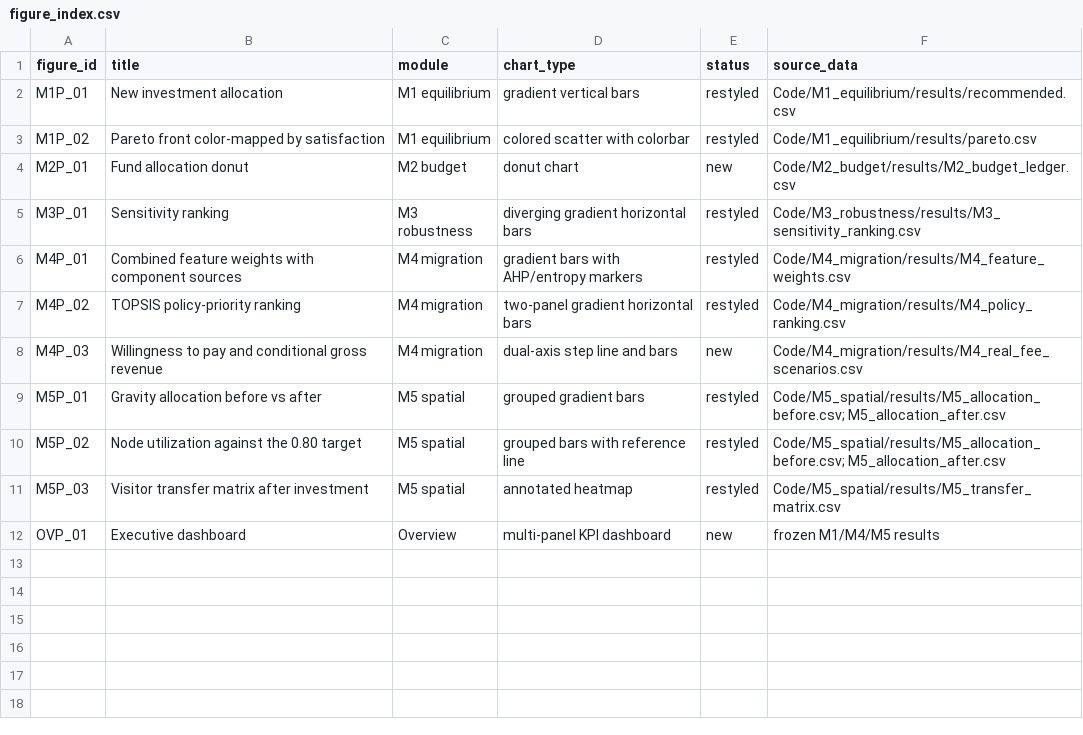
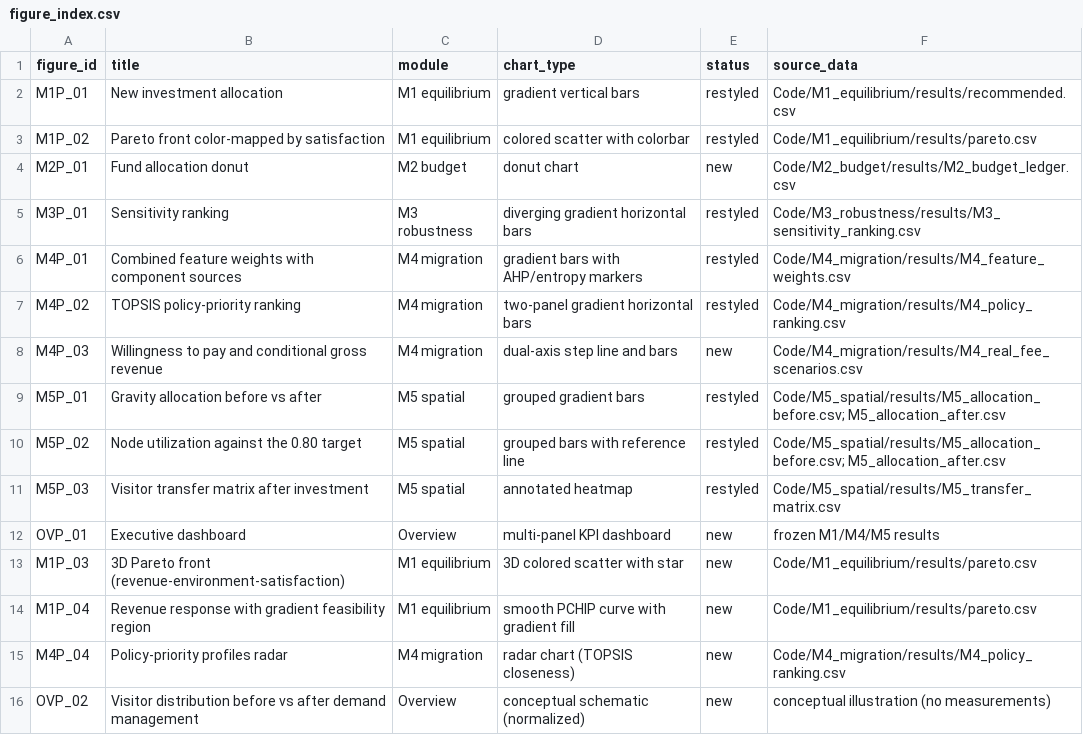
Before and after one commit to immab1tch/Practice1, a CSV file: Figures_polished/figure_index.csv, drawn as a sheet; the diff names each change by its address in the sheet, - before the commit and + after, or states it on an @@ line.

Commit message:
feat: add premium 3D Pareto, gradient feasibility, radar and schematic; remove abandoned v2 scaffolding (70 checks passed)

```diff
--- a/Figures_polished/figure_index.csv
+++ b/Figures_polished/figure_index.csv
+row 13: M1P_03 | 3D Pareto front (revenue-environment-satisfaction) | M1 equilibrium | 3D colored scatter with star | new | Code/M1_equilibrium/results/pareto.csv
+row 14: M1P_04 | Revenue response with gradient feasibility region | M1 equilibrium | smooth PCHIP curve with gradient fill | new | Code/M1_equilibrium/results/pareto.csv
+row 15: M4P_04 | Policy-priority profiles radar | M4 migration | radar chart (TOPSIS closeness) | new | Code/M4_migration/results/M4_policy_ranking.csv
+row 16: OVP_02 | Visitor distribution before vs after demand management | Overview | conceptual schematic (normalized) | new | conceptual illustration (no measurements)
```
Also changed, not shown: 12 other files.
